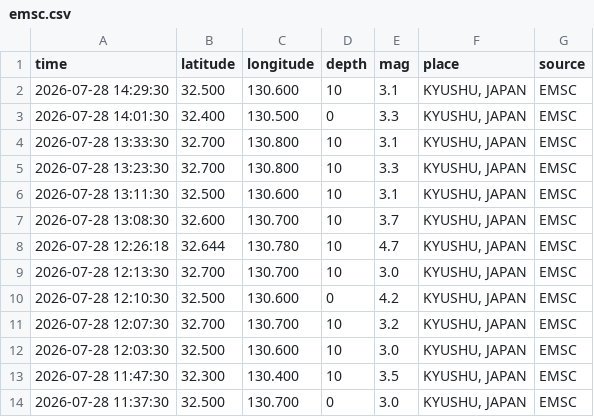
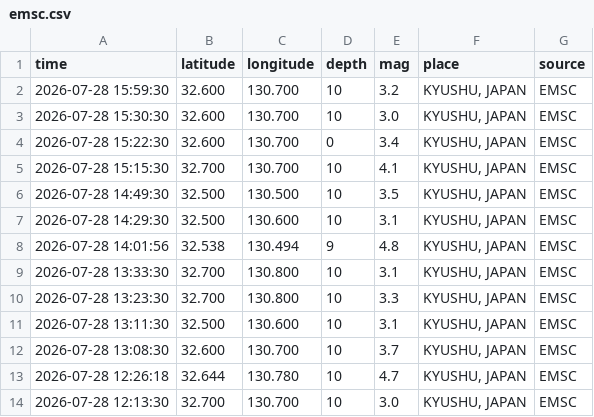
Before and after one commit to QB12-Group1/japans-earthquake-catalog, a CSV file: data/raw/emsc.csv, drawn as a sheet; only a part is shown; the shorter side is filled out with more unchanged rows; removed rows and columns are numbered as before the commit, all else as after; the diff names each change by its address in the sheet, - before the commit and + after, or states it on an @@ line.

```diff
--- a/data/raw/emsc.csv
+++ b/data/raw/emsc.csv
+row 2: 2026-07-28 15:59:30 | 32.600 | 130.700 | 10 | 3.2 | KYUSHU, JAPAN | EMSC
+row 3: 2026-07-28 15:30:30 | 32.600 | 130.700 | 10 | 3.0 | KYUSHU, JAPAN | EMSC
+row 4: 2026-07-28 15:22:30 | 32.600 | 130.700 | 0 | 3.4 | KYUSHU, JAPAN | EMSC
+row 5: 2026-07-28 15:15:30 | 32.700 | 130.700 | 10 | 4.1 | KYUSHU, JAPAN | EMSC
+row 6: 2026-07-28 14:49:30 | 32.500 | 130.500 | 10 | 3.5 | KYUSHU, JAPAN | EMSC
-row 3: 2026-07-28 14:01:30 | 32.400 | 130.500 | 0 | 3.3 | KYUSHU, JAPAN | EMSC
+row 8: 2026-07-28 14:01:56 | 32.538 | 130.494 | 9 | 4.8 | KYUSHU, JAPAN | EMSC
```
Also changed, not shown: 1 other file.
